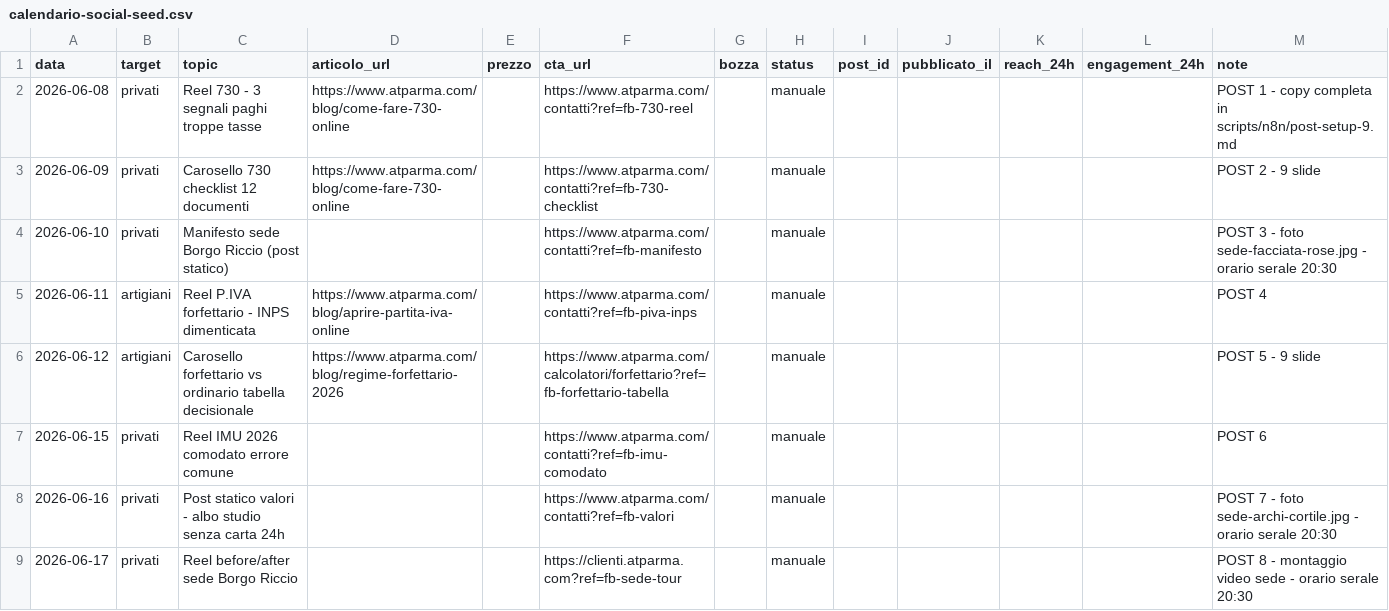
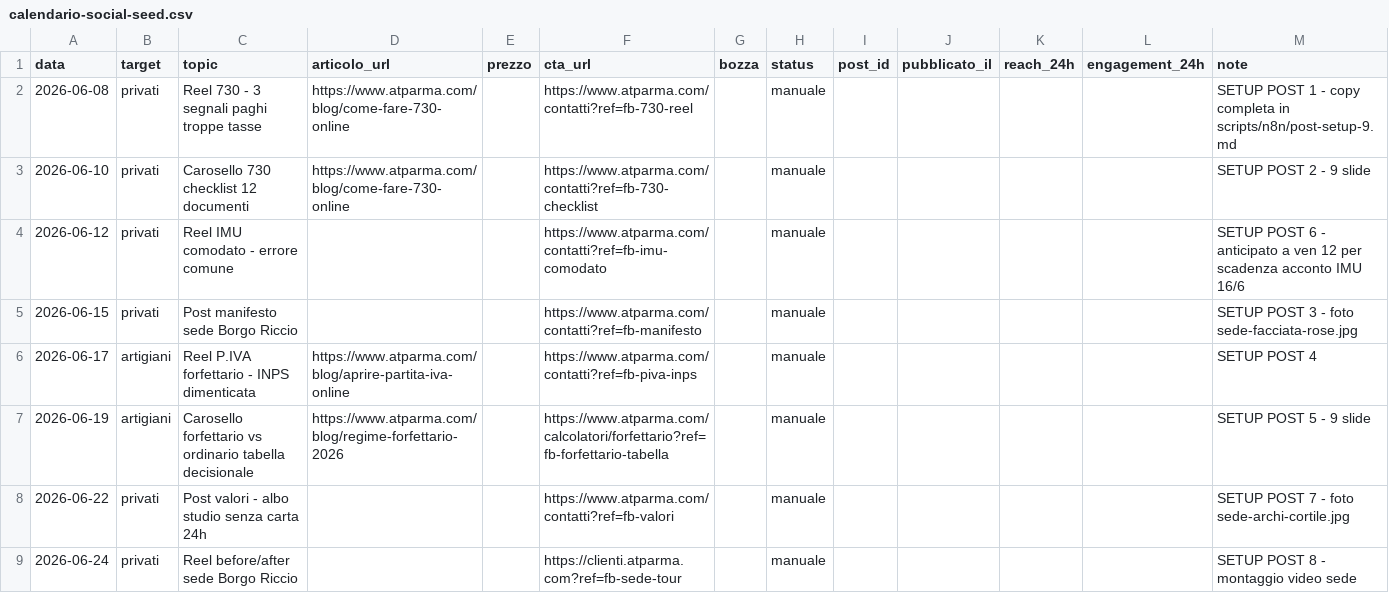
Before and after one commit to hjkl1113/atparma-sito, a CSV file: scripts/n8n/calendario-social-seed.csv, drawn as a sheet; only a part is shown; the diff covers the shown part only.

```diff
--- a/scripts/n8n/calendario-social-seed.csv
+++ b/scripts/n8n/calendario-social-seed.csv
@@ -1,9 +1,9 @@
 data,target,topic,articolo_url,prezzo,cta_url,bozza,status,post_id,pubblicato_il,reach_24h,engagement_24h,note
-2026-06-08,privati,Reel 730 - 3 segnali paghi troppe tasse,https://www.atparma.com/blog/come-fare-730-online,,https://www.atparma.com/contatti?ref=fb-730-reel,,manuale,,,,,POST 1 - copy completa in scripts/n8n/post-setup-9.md
-2026-06-09,privati,Carosello 730 checklist 12 documenti,https://www.atparma.com/blog/come-fare-730-online,,https://www.atparma.com/contatti?ref=fb-730-checklist,,manuale,,,,,POST 2 - 9 slide
-2026-06-10,privati,Manifesto sede Borgo Riccio (post statico),,,https://www.atparma.com/contatti?ref=fb-manifesto,,manuale,,,,,POST 3 - foto sede-facciata-rose.jpg - orario serale 20:30
-2026-06-11,artigiani,Reel P.IVA forfettario - INPS dimenticata,https://www.atparma.com/blog/aprire-partita-iva-online,,https://www.atparma.com/contatti?ref=fb-piva-inps,,manuale,,,,,POST 4
-2026-06-12,artigiani,Carosello forfettario vs ordinario tabella decisionale,https://www.atparma.com/blog/regime-forfettario-2026,,https://www.atparma.com/calcolatori/forfettario?ref=fb-forfettario-tabella,,manuale,,,,,POST 5 - 9 slide
-2026-06-15,privati,Reel IMU 2026 comodato errore comune,,,https://www.atparma.com/contatti?ref=fb-imu-comodato,,manuale,,,,,POST 6
-2026-06-16,privati,Post statico valori - albo studio senza carta 24h,,,https://www.atparma.com/contatti?ref=fb-valori,,manuale,,,,,POST 7 - foto sede-archi-cortile.jpg - orario serale 20:30
-2026-06-17,privati,Reel before/after sede Borgo Riccio,,,https://clienti.atparma.com?ref=fb-sede-tour,,manuale,,,,,POST 8 - montaggio video sede - orario serale 20:30
+2026-06-08,privati,Reel 730 - 3 segnali paghi troppe tasse,https://www.atparma.com/blog/come-fare-730-online,,https://www.atparma.com/contatti?ref=fb-730-reel,,manuale,,,,,SETUP POST 1 - copy completa in scripts/n8n/post-setup-9.md
+2026-06-10,privati,Carosello 730 checklist 12 documenti,https://www.atparma.com/blog/come-fare-730-online,,https://www.atparma.com/contatti?ref=fb-730-checklist,,manuale,,,,,SETUP POST 2 - 9 slide
+2026-06-12,privati,Reel IMU comodato - errore comune,,,https://www.atparma.com/contatti?ref=fb-imu-comodato,,manuale,,,,,SETUP POST 6 - anticipato a ven 12 per scadenza acconto IMU 16/6
+2026-06-15,privati,Post manifesto sede Borgo Riccio,,,https://www.atparma.com/contatti?ref=fb-manifesto,,manuale,,,,,SETUP POST 3 - foto sede-facciata-rose.jpg
+2026-06-17,artigiani,Reel P.IVA forfettario - INPS dimenticata,https://www.atparma.com/blog/aprire-partita-iva-online,,https://www.atparma.com/contatti?ref=fb-piva-inps,,manuale,,,,,SETUP POST 4
+2026-06-19,artigiani,Carosello forfettario vs ordinario tabella decisionale,https://www.atparma.com/blog/regime-forfettario-2026,,https://www.atparma.com/calcolatori/forfettario?ref=fb-forfettario-tabella,,manuale,,,,,SETUP POST 5 - 9 slide
+2026-06-22,privati,Post valori - albo studio senza carta 24h,,,https://www.atparma.com/contatti?ref=fb-valori,,manuale,,,,,SETUP POST 7 - foto sede-archi-cortile.jpg
+2026-06-24,privati,Reel before/after sede Borgo Riccio,,,https://clienti.atparma.com?ref=fb-sede-tour,,manuale,,,,,SETUP POST 8 - montaggio video sede
```
Also changed, not shown: 21 added rows and 2 edited cells elsewhere in this file, 2 other files.
